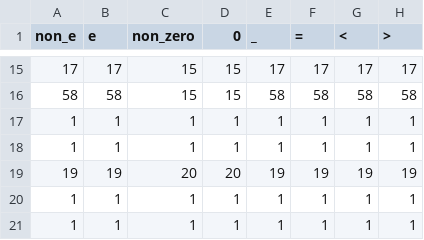
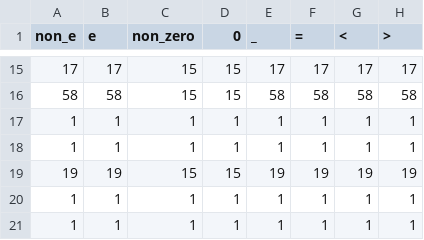
Before and after one commit to Shmeve/compiler-project, a CSV file: compiler/tools/state_transition_table.csv, drawn as a sheet; only a part is shown, gaps mark what is left out; the diff names each change by its address in the sheet, - before the commit and + after, or states it on an @@ line.

```diff
--- a/compiler/tools/state_transition_table.csv
+++ b/compiler/tools/state_transition_table.csv
-C19 (non_zero): 20
+C19 (non_zero): 15
-D19 (0): 20
+D19 (0): 15
```
Also changed, not shown: 8 other files.
